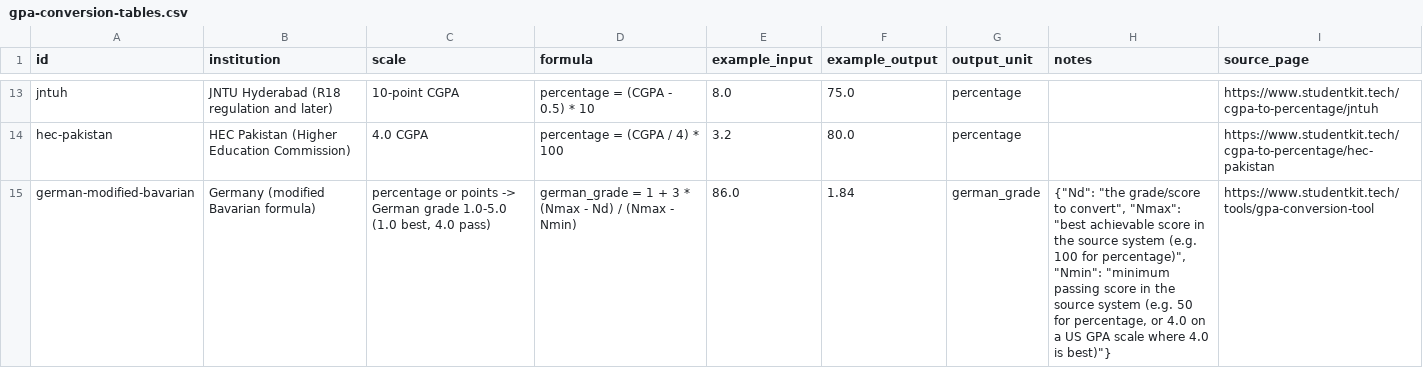
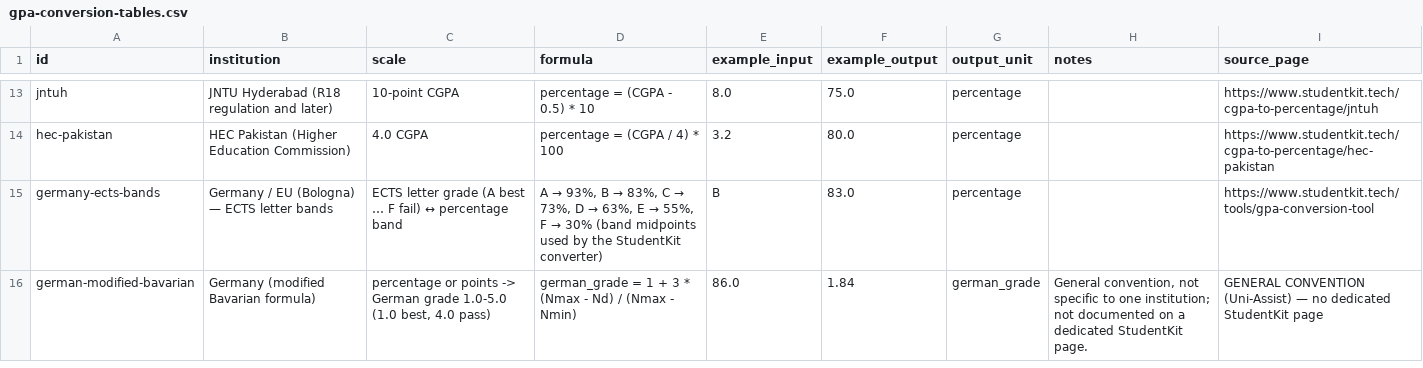
Before and after one commit to shahzaib-abbas786/gpa-conversion-tables, a CSV file: gpa-conversion-tables.csv, drawn as a sheet; only a part is shown, gaps mark what is left out.

Commit message:
dataset integrity: split German rule — site-documented ECTS band mapping (verified) + modified Bavarian as clearly-labeled general convention (Uni-Assist)

```diff
--- a/gpa-conversion-tables.csv
+++ b/gpa-conversion-tables.csv
@@ -14,2 +14,3 @@ jntuh,JNTU Hyderabad (R18 regulation and later),10-point CGPA,percentage = (CGPA
 hec-pakistan,HEC Pakistan (Higher Education Commission),4.0 CGPA,percentage = (CGPA / 4) * 100,3.2,80.0,percentage,,https://www.studentkit.tech/cgpa-to-percentage/hec-pakistan
-german-modified-bavarian,Germany (modified Bavarian formula),"percentage or points -> German grade 1.0-5.0 (1.0 best, 4.0 pass)",german_grade = 1 + 3 * (Nmax - Nd) / (Nmax - Nmin),86.0,1.84,german_grade,"{""Nd"": ""the grade/score to convert"", ""Nmax"": ""best achievable score in the source system (e.g. 100 for percentage)"", ""Nmin"": ""minimum passing score in the source system (e.g. 50 for percentage, or 4.0 on a US GPA scale where 4.0 is best)""}",https://www.studentkit.tech/tools/gpa-conversion-tool
+germany-ects-bands,Germany / EU (Bologna) — ECTS letter bands,ECTS letter grade (A best … F fail) ↔ percentage band,"A → 93%, B → 83%, C → 73%, D → 63%, E → 55%, F → 30% (band midpoints used by the StudentKit converter)",B,83.0,percentage,,https://www.studentkit.tech/tools/gpa-conversion-tool
+german-modified-bavarian,Germany (modified Bavarian formula),"percentage or points -> German grade 1.0-5.0 (1.0 best, 4.0 pass)",german_grade = 1 + 3 * (Nmax - Nd) / (Nmax - Nmin),86.0,1.84,german_grade,"General convention, not specific to one institution; not documented on a dedicated StudentKit page.",GENERAL CONVENTION (Uni-Assist) — no dedicated StudentKit page
```
Also changed, not shown: 2 other files.
